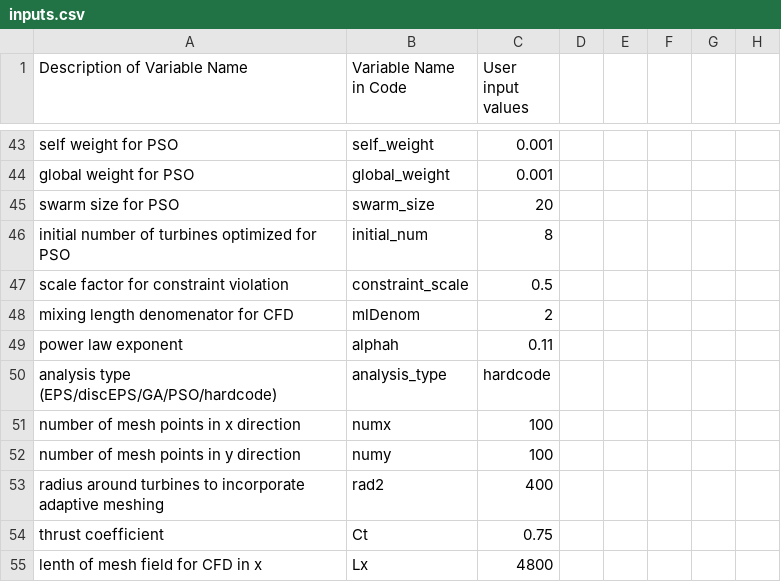
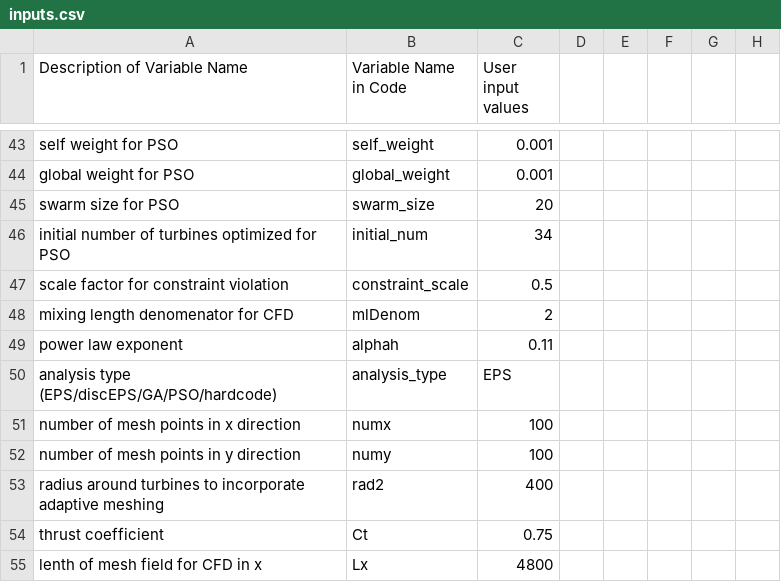
Before and after one commit to annalisemckenzie/BigFan, a CSV file: bigfan/inputs.csv, drawn as a sheet; only a part is shown, gaps mark what is left out; the diff covers the shown part only; the diff names each change by its address in the sheet, - before the commit and + after, or states it on an @@ line.

Commit message:
added function for inputs.csv to work with conda installation

```diff
--- a/bigfan/inputs.csv
+++ b/bigfan/inputs.csv
-C46 (User input values): 8
+C46 (User input values): 34
-C50 (User input values): hardcode
+C50 (User input values): EPS
```
Also changed, not shown: 1 added row, 1 removed row and 44 edited cells elsewhere in this file, 7 other files.
